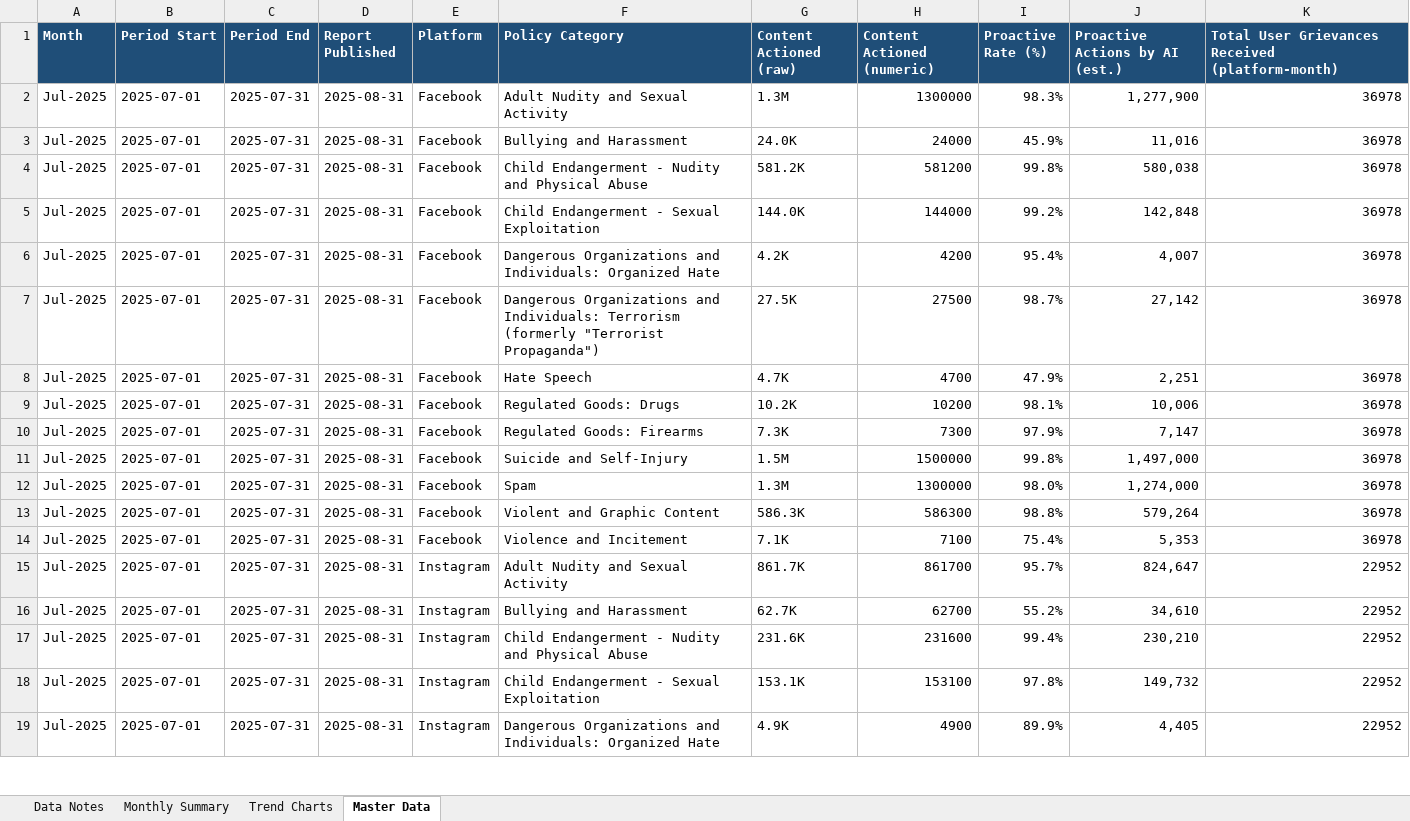
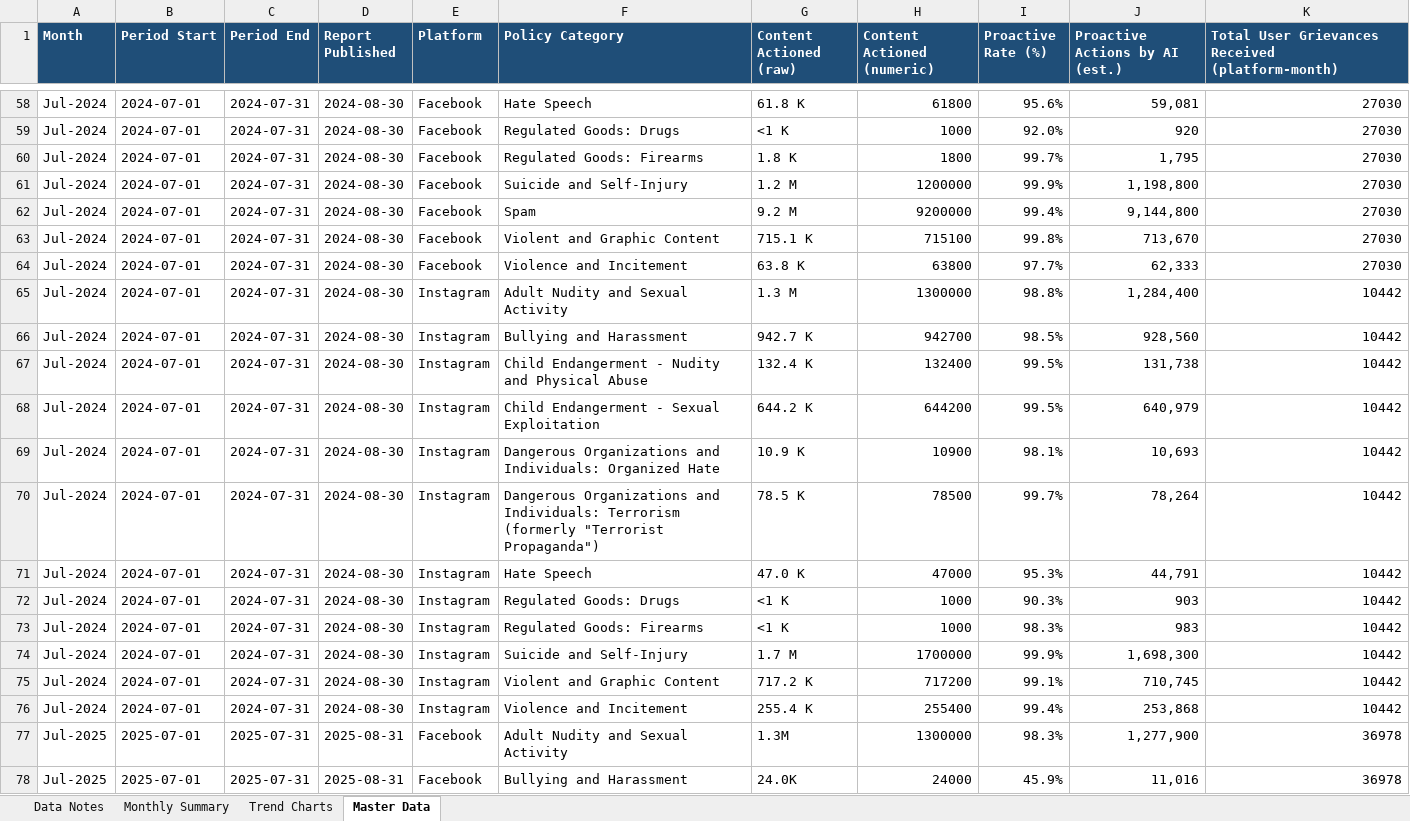
Before and after one commit to HridayUpadhyaya/MetaReportsExtractorFinal, an Excel workbook: docs/downloads/meta_india_reports_latest.xlsx, sheet Master Data, drawn as a sheet; only a part is shown, gaps mark what is left out; the shorter side is filled out with more unchanged rows; values as stored, in another font and other column widths than the file's, no borders; the diff covers the shown part only; the diff names each change by its address in the sheet, - before the commit and + after, or states it on an @@ line.

```diff
--- a/docs/downloads/meta_india_reports_latest.xlsx (sheet Master Data)
+++ b/docs/downloads/meta_india_reports_latest.xlsx (sheet Master Data)
+row 58: Jul-2024 | 2024-07-01 | 2024-07-31 | 2024-08-30 | Facebook | Hate Speech | 61.8 K | 61800 | 95.6% | 59,081 | 27030
+row 59: Jul-2024 | 2024-07-01 | 2024-07-31 | 2024-08-30 | Facebook | Regulated Goods: Drugs | <1 K | 1000 | 92.0% | 920 | 27030
+row 60: Jul-2024 | 2024-07-01 | 2024-07-31 | 2024-08-30 | Facebook | Regulated Goods: Firearms | 1.8 K | 1800 | 99.7% | 1,795 | 27030
+row 61: Jul-2024 | 2024-07-01 | 2024-07-31 | 2024-08-30 | Facebook | Suicide and Self-Injury | 1.2 M | 1200000 | 99.9% | 1,198,800 | 27030
+row 62: Jul-2024 | 2024-07-01 | 2024-07-31 | 2024-08-30 | Facebook | Spam | 9.2 M | 9200000 | 99.4% | 9,144,800 | 27030
+row 63: Jul-2024 | 2024-07-01 | 2024-07-31 | 2024-08-30 | Facebook | Violent and Graphic Content | 715.1 K | 715100 | 99.8% | 713,670 | 27030
+row 64: Jul-2024 | 2024-07-01 | 2024-07-31 | 2024-08-30 | Facebook | Violence and Incitement | 63.8 K | 63800 | 97.7% | 62,333 | 27030
+row 65: Jul-2024 | 2024-07-01 | 2024-07-31 | 2024-08-30 | Instagram | Adult Nudity and Sexual Activity | 1.3 M | 1300000 | 98.8% | 1,284,400 | 10442
+row 66: Jul-2024 | 2024-07-01 | 2024-07-31 | 2024-08-30 | Instagram | Bullying and Harassment | 942.7 K | 942700 | 98.5% | 928,560 | 10442
+row 67: Jul-2024 | 2024-07-01 | 2024-07-31 | 2024-08-30 | Instagram | Child Endangerment - Nudity and Physical Abuse | 132.4 K | 132400 | 99.5% | 131,738 | 10442
+row 68: Jul-2024 | 2024-07-01 | 2024-07-31 | 2024-08-30 | Instagram | Child Endangerment - Sexual Exploitation | 644.2 K | 644200 | 99.5% | 640,979 | 10442
+row 69: Jul-2024 | 2024-07-01 | 2024-07-31 | 2024-08-30 | Instagram | Dangerous Organizations and Individuals: Organized Hate | 10.9 K | 10900 | 98.1% | 10,693 | 10442
+row 70: Jul-2024 | 2024-07-01 | 2024-07-31 | 2024-08-30 | Instagram | Dangerous Organizations and Individuals: Terrorism (formerly "Terrorist Propaganda") | 78.5 K | 78500 | 99.7% | 78,264 | 10442
+row 71: Jul-2024 | 2024-07-01 | 2024-07-31 | 2024-08-30 | Instagram | Hate Speech | 47.0 K | 47000 | 95.3% | 44,791 | 10442
+row 72: Jul-2024 | 2024-07-01 | 2024-07-31 | 2024-08-30 | Instagram | Regulated Goods: Drugs | <1 K | 1000 | 90.3% | 903 | 10442
+row 73: Jul-2024 | 2024-07-01 | 2024-07-31 | 2024-08-30 | Instagram | Regulated Goods: Firearms | <1 K | 1000 | 98.3% | 983 | 10442
+row 74: Jul-2024 | 2024-07-01 | 2024-07-31 | 2024-08-30 | Instagram | Suicide and Self-Injury | 1.7 M | 1700000 | 99.9% | 1,698,300 | 10442
+row 75: Jul-2024 | 2024-07-01 | 2024-07-31 | 2024-08-30 | Instagram | Violent and Graphic Content | 717.2 K | 717200 | 99.1% | 710,745 | 10442
+row 76: Jul-2024 | 2024-07-01 | 2024-07-31 | 2024-08-30 | Instagram | Violence and Incitement | 255.4 K | 255400 | 99.4% | 253,868 | 10442
```
Also changed, not shown: 57 added rows and 1 removed row elsewhere in this sheet, sheet Monthly Summary, sheet Data Notes, sheet Trend Charts, charts or pictures, 2 other files.
